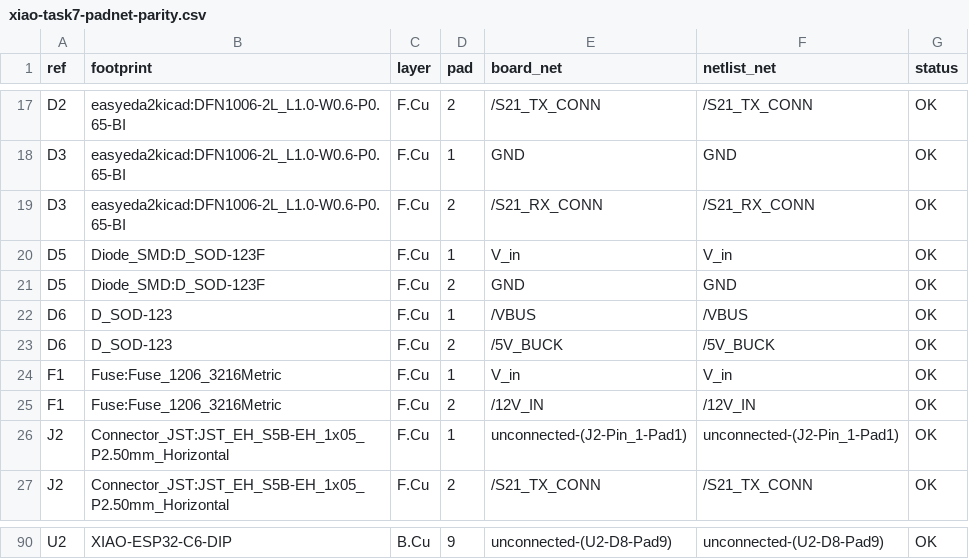
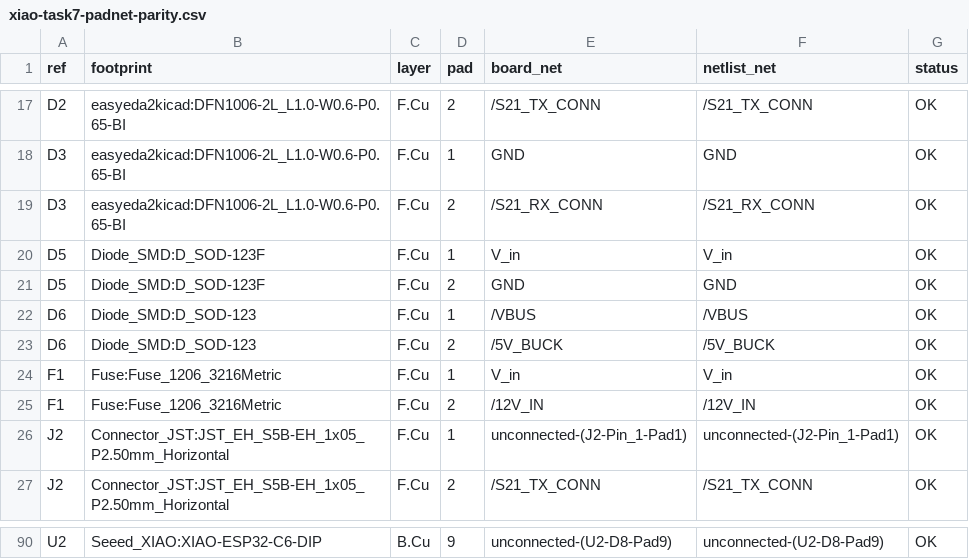
Before and after one commit to Cringely/ESP-Matter-Daikin-S21, a CSV file: verification/xiao-task7-padnet-parity.csv, drawn as a sheet; only a part is shown, gaps mark what is left out; the diff covers the shown part only; the diff names each change by its address in the sheet, - before the commit and + after, or states it on an @@ line.

Commit message:
fix(xiao-pcb): sync board value fields + footprint lib ids to schematic
Follow-up to 542d1fc, from independent review. The net-level sync propagated
nets and footprints but not component value fields, leaving four parts with
stale rev-b values on the board:

- R6  150k -> 220k   (buck feedback divider; sets Vout)
- R8  33k  -> 30k    (feedforward)
- C19 18pF -> 47pF   (feedforward cap)
- C15 47uF 6V3 -> 47uF 10V  (output cap voltage rating)

These are the Task-5 buck retune values (Vout 5.000 V per TI Table 7-2). A BOM
cut from the PCB would otherwise place the wrong buck parts. Values now match
the schematic netlist for all 26 footprints.

Also set the library nicknames on the two lib-loaded footprints
(U2 -> Seeed_XIAO:XIAO-ESP32-C6-DIP, D6 -> Diode_SMD:D_SOD-123); FootprintLoad
had left them blank. schematic parity was already clean; this is metadata.

DRC unchanged: zero gated (overlap/short/clearance/edge) violations, 49
unconnected (unrouted, expected).

```diff
--- a/verification/xiao-task7-padnet-parity.csv
+++ b/verification/xiao-task7-padnet-parity.csv
-B22:B23 (footprint): D_SOD-123
+B22:B23 (footprint): Diode_SMD:D_SOD-123
-B90 (footprint): XIAO-ESP32-C6-DIP
+B90 (footprint): Seeed_XIAO:XIAO-ESP32-C6-DIP
```
Also changed, not shown: 27 edited cells elsewhere in this file, 2 other files.
